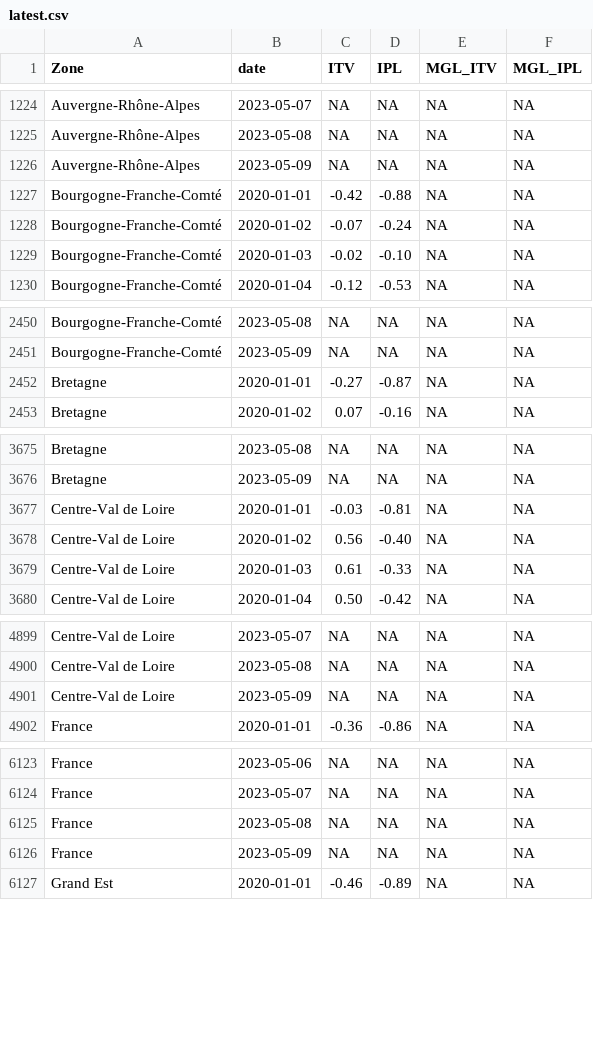
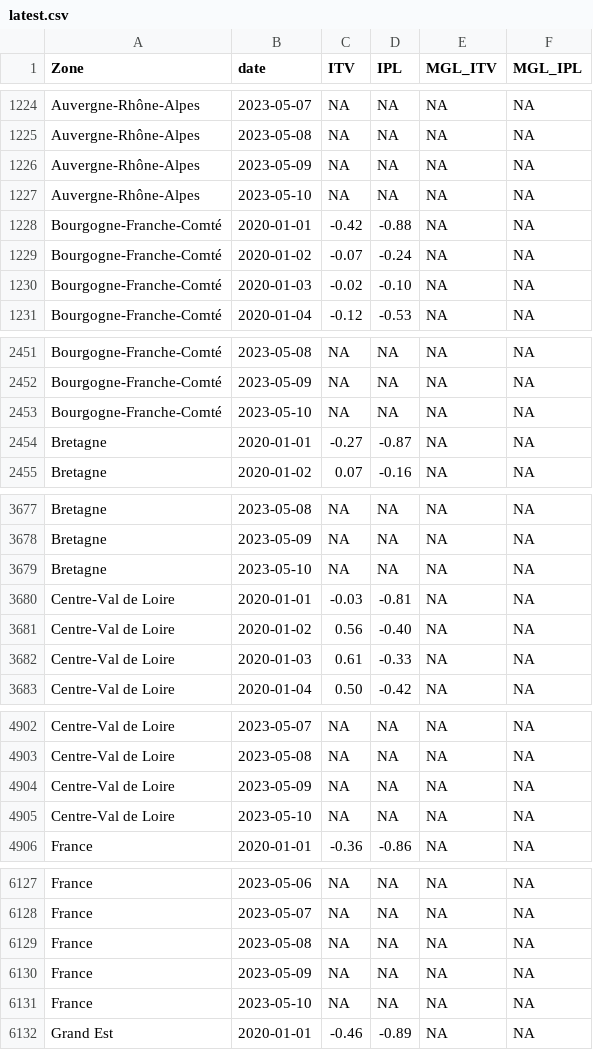
Before and after one commit to CEREMA/data-trafic, a CSV file: fr/latest.csv, drawn as a sheet; only a part is shown, gaps mark what is left out; the diff covers the shown part only; the diff names each change by its address in the sheet, - before the commit and + after, or states it on an @@ line.

```diff
--- a/fr/latest.csv
+++ b/fr/latest.csv
+row 1227: Auvergne-Rhône-Alpes | 2023-05-10 | NA | NA | NA | NA
+row 2453: Bourgogne-Franche-Comté | 2023-05-10 | NA | NA | NA | NA
+row 3679: Bretagne | 2023-05-10 | NA | NA | NA | NA
+row 4905: Centre-Val de Loire | 2023-05-10 | NA | NA | NA | NA
+row 6131: France | 2023-05-10 | NA | NA | NA | NA
```
Also changed, not shown: 8 added rows elsewhere in this file, collectivites/paris_brut_latest.csv, collectivites/paris_latest.csv, 2 other files.
